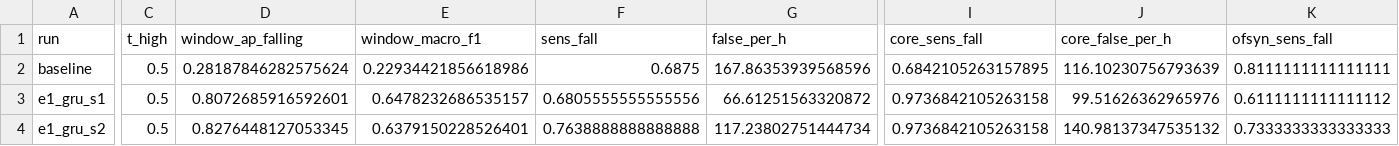
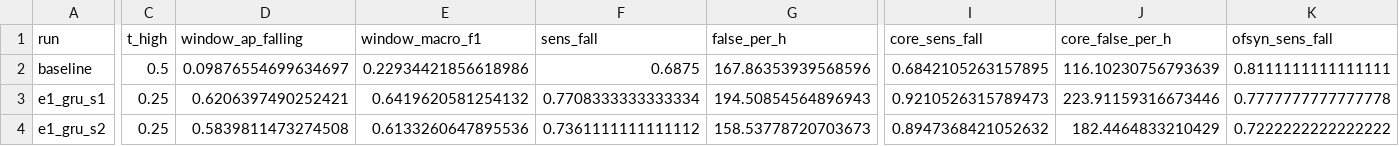
Before and after one commit to KhushM7/Sotonship26, a CSV file: reports/eval/summary_val.csv, drawn as a sheet; only a part is shown, gaps mark what is left out; the diff covers the shown part only; the diff names each change by its address in the sheet, - before the commit and + after, or states it on an @@ line.

Commit message:
E1-E4 val results: retrained with review fixes, calibrated and evaluated; experiments table
E1-E3: 3 seeds each. E4 GRU: 3 trained, s1-s2 evaluated. E4 TCN: s1 trained only. summary_val.md built with --target 0.75 (no core-only run reaches 80%). Runs trained from 23288a1-dirty (branch code before merge).

```diff
--- a/reports/eval/summary_val.csv
+++ b/reports/eval/summary_val.csv
-D2 (window_ap_falling): 0.28187846282575624
+D2 (window_ap_falling): 0.09876554699634697
-C3:C4 (t_high): 0.5
+C3:C4 (t_high): 0.25
-D3 (window_ap_falling): 0.8072685916592601
+D3 (window_ap_falling): 0.6206397490252421
-E3 (window_macro_f1): 0.6478232686535157
+E3 (window_macro_f1): 0.6419620581254132
-F3 (sens_fall): 0.6805555555555556
+F3 (sens_fall): 0.7708333333333334
-G3 (false_per_h): 66.61251563320872
+G3 (false_per_h): 194.50854564896943
-I3 (core_sens_fall): 0.9736842105263158
+I3 (core_sens_fall): 0.9210526315789473
-J3 (core_false_per_h): 99.51626362965976
+J3 (core_false_per_h): 223.91159316673446
-K3 (ofsyn_sens_fall): 0.6111111111111112
+K3 (ofsyn_sens_fall): 0.7777777777777778
-D4 (window_ap_falling): 0.8276448127053345
+D4 (window_ap_falling): 0.5839811473274508
-E4 (window_macro_f1): 0.6379150228526401
+E4 (window_macro_f1): 0.6133260647895536
-F4 (sens_fall): 0.7638888888888888
+F4 (sens_fall): 0.7361111111111112
-G4 (false_per_h): 117.23802751444734
+G4 (false_per_h): 158.53778720703673
-I4 (core_sens_fall): 0.9736842105263158
+I4 (core_sens_fall): 0.8947368421052632
-J4 (core_false_per_h): 140.98137347535132
+J4 (core_false_per_h): 182.4464833210429
-K4 (ofsyn_sens_fall): 0.7333333333333333
+K4 (ofsyn_sens_fall): 0.7222222222222222
```
Also changed, not shown: 2 added rows and 89 edited cells elsewhere in this file, 37 other files.
